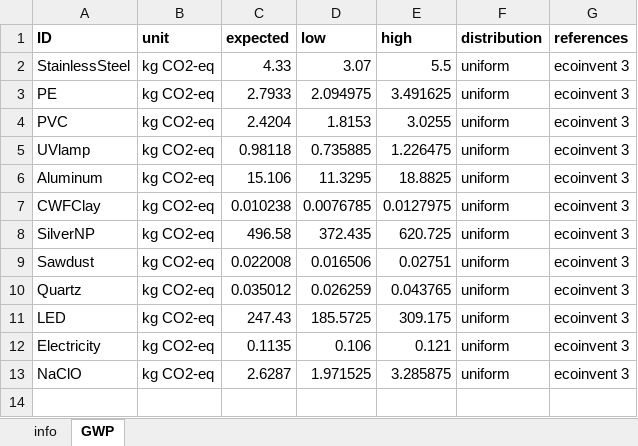
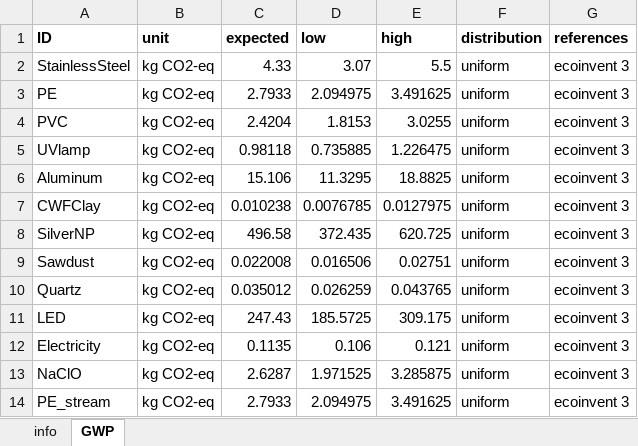
Before and after one commit to QSD-Group/EXPOsan, an Excel workbook: exposan/pou_disinfection/data/impact_items.xlsx, sheet GWP, drawn as a sheet; values as stored, in another font and other column widths than the file's, no borders; the diff names each change by its address in the sheet, - before the commit and + after, or states it on an @@ line.

```diff
--- a/exposan/pou_disinfection/data/impact_items.xlsx (sheet GWP)
+++ b/exposan/pou_disinfection/data/impact_items.xlsx (sheet GWP)
+row 14: PE_stream | kg CO2-eq | 2.7933 | 2.094975 | 3.491625 | uniform | ecoinvent 3
```
Also changed, not shown: sheet info, 6 other files.
